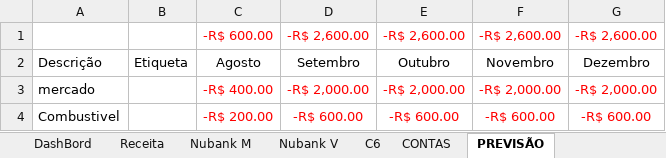
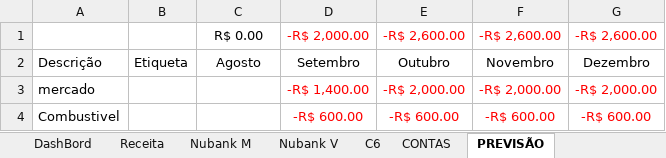
Before and after one commit to marcelodilena/controlefinanceiro, an Excel workbook: CF.xlsx, sheet PREVISÃO, drawn as a sheet; values as stored, in another font and other column widths than the file's, no borders; table styles not drawn; the diff names each change by its address in the sheet, - before the commit and + after, or states it on an @@ line.

```diff
--- a/CF.xlsx (sheet PREVISÃO)
+++ b/CF.xlsx (sheet PREVISÃO)
-C1: -R$ 600.00
+C1: R$ 0.00
-C1 text colour: #FF0000
+C1 text colour: black
-D1: -R$ 2,600.00
+D1: -R$ 2,000.00
-C3: -R$ 400.00
+C3: (empty)
-D3: -R$ 2,000.00
+D3: -R$ 1,400.00
-C4: -R$ 200.00
+C4: (empty)
```
Also changed, not shown: sheet Nubank M, sheet C6, sheet Receita, sheet DashBord, sheet CONTAS, sheet Nubank V, formulas that keep their value.
